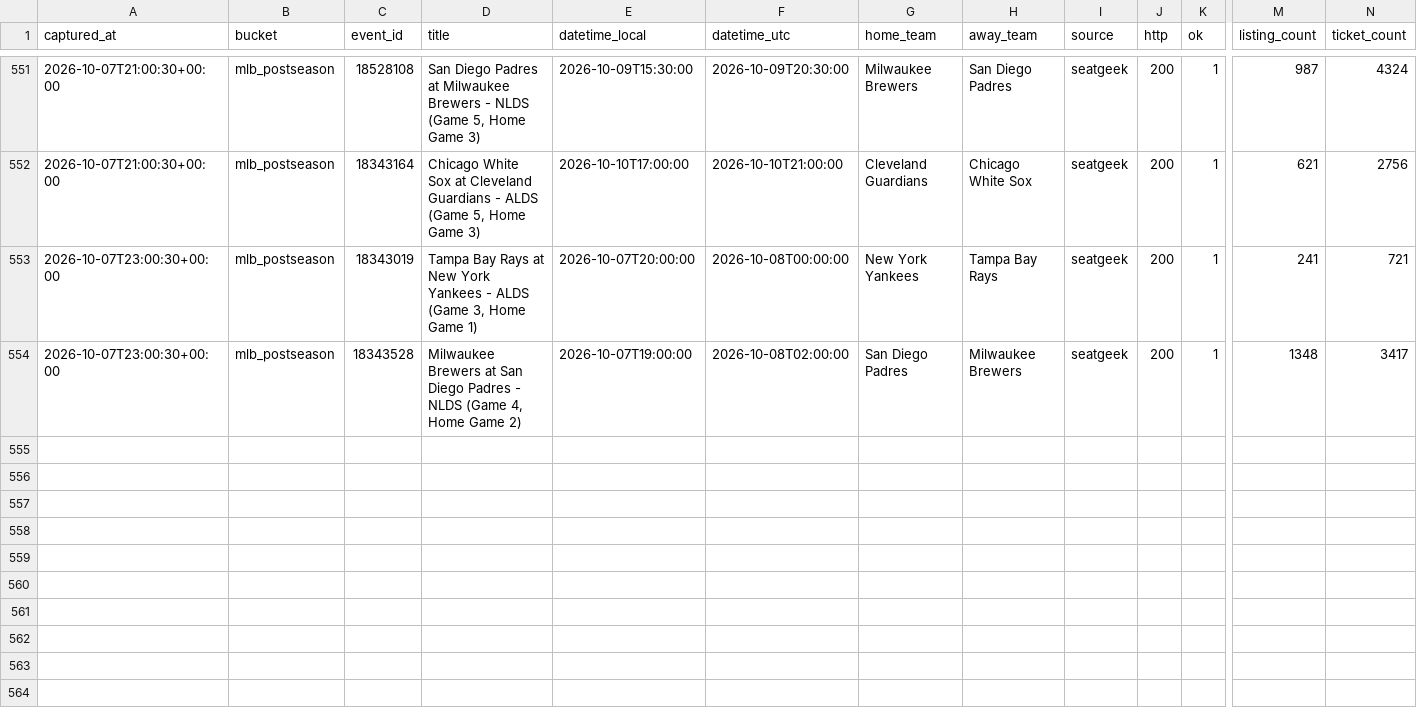
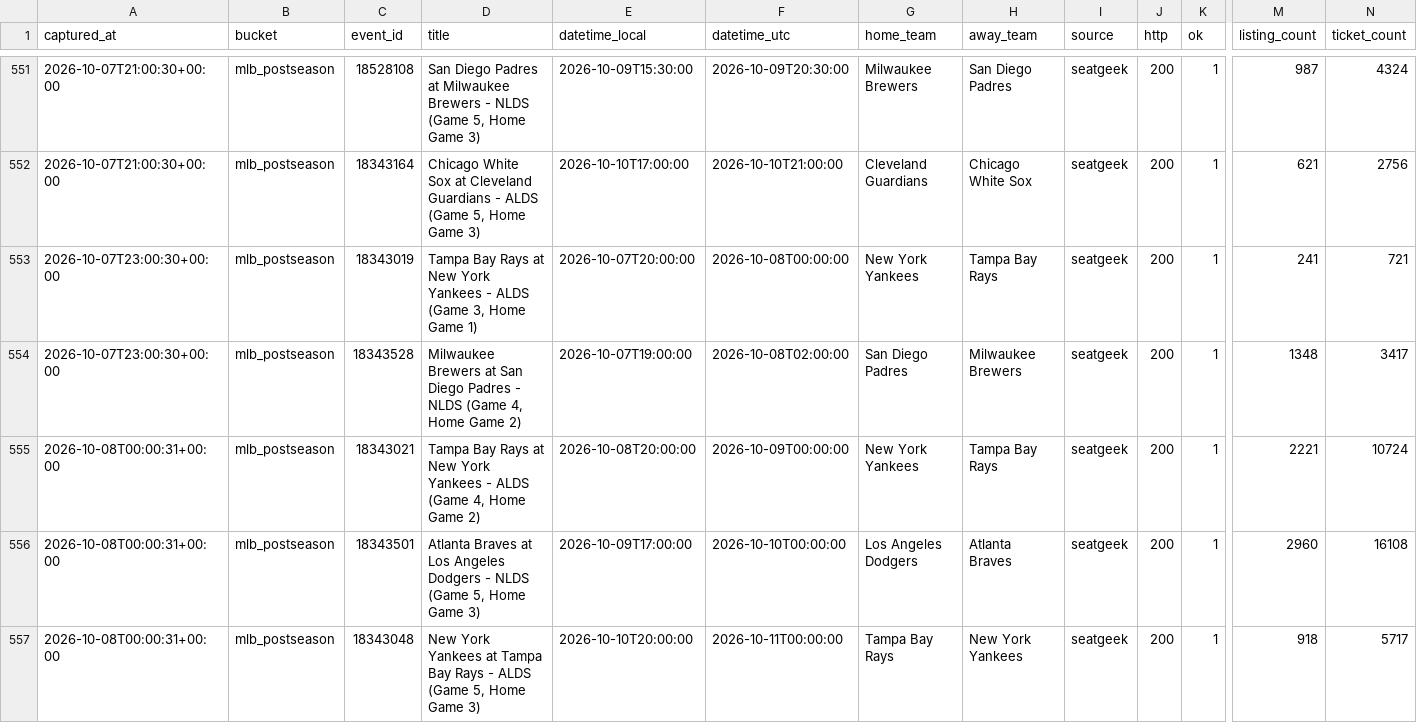
Before and after one commit to schwartzmichael36-create/pricing-october, a CSV file: data/captures.v2.csv, drawn as a sheet; only a part is shown, gaps mark what is left out; rows hold the shown columns only; the diff names each change by its address in the sheet, - before the commit and + after, or states it on an @@ line.

```diff
--- a/data/captures.v2.csv
+++ b/data/captures.v2.csv
+row 555: 2026-10-08T00:00:31+00:00 | mlb_postseason | 18343021 | Tampa Bay Rays at New York Yankees - ALDS (Game 4, Home Game 2) | 2026-10-08T20:00:00 | 2026-10-09T00:00:00 | New York Yankees | Tampa Bay Rays | seatgeek | 200 | 1 | 2221 | 10724
+row 556: 2026-10-08T00:00:31+00:00 | mlb_postseason | 18343501 | Atlanta Braves at Los Angeles Dodgers - NLDS (Game 5, Home Game 3) | 2026-10-09T17:00:00 | 2026-10-10T00:00:00 | Los Angeles Dodgers | Atlanta Braves | seatgeek | 200 | 1 | 2960 | 16108
+row 557: 2026-10-08T00:00:31+00:00 | mlb_postseason | 18343048 | New York Yankees at Tampa Bay Rays - ALDS (Game 5, Home Game 3) | 2026-10-10T20:00:00 | 2026-10-11T00:00:00 | Tampa Bay Rays | New York Yankees | seatgeek | 200 | 1 | 918 | 5717
```
Also changed, not shown: 2 other files.
